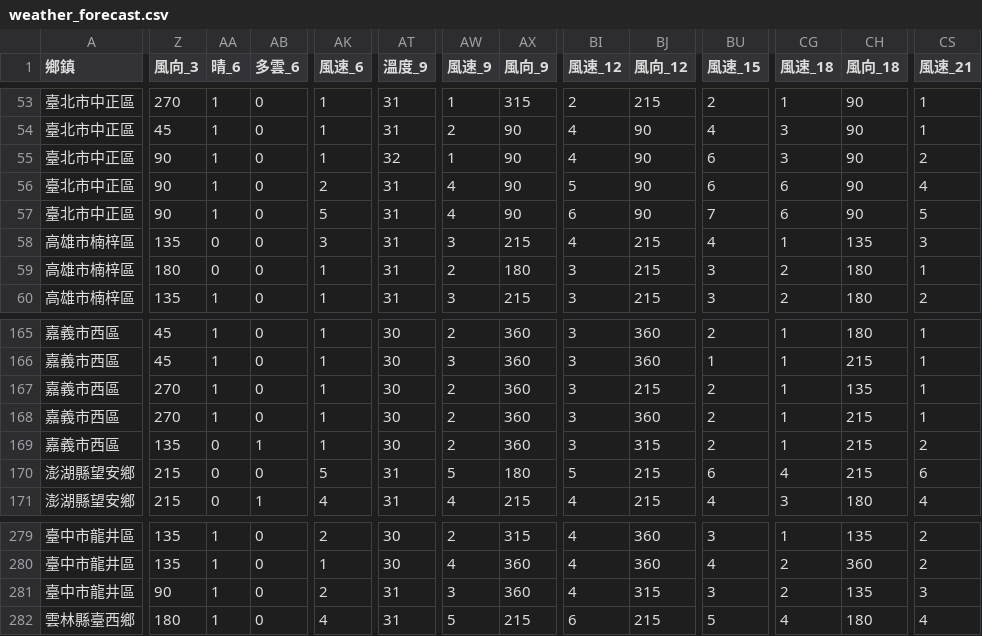
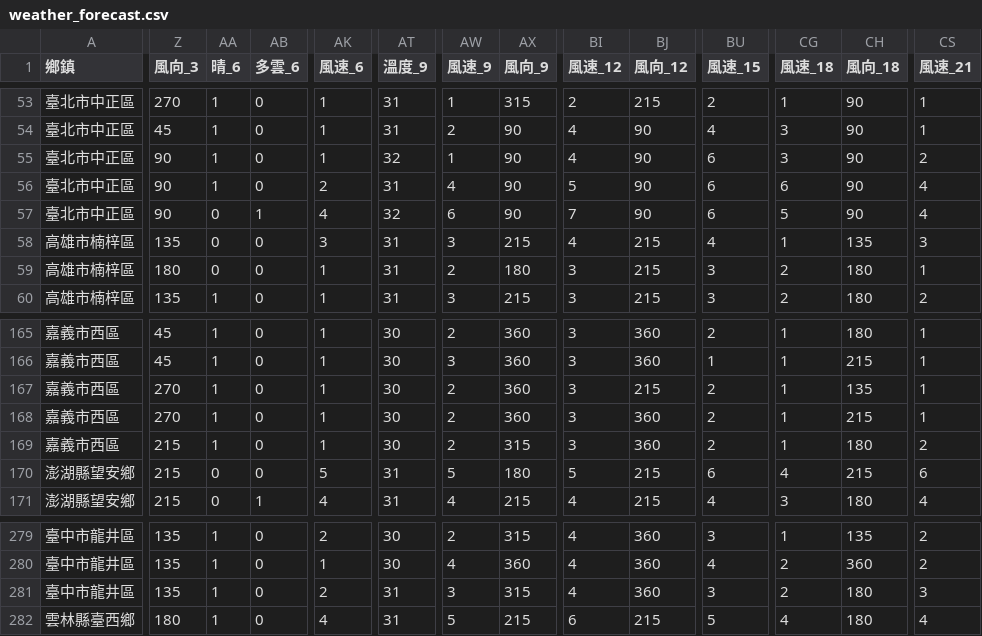
Before and after one commit to skyjadel/Taipower, a CSV file: historical/data/weather/finalized/weather_forecast.csv, drawn as a sheet; only a part is shown, gaps mark what is left out; the diff covers the shown part only; the diff names each change by its address in the sheet, - before the commit and + after, or states it on an @@ line.

```diff
--- a/historical/data/weather/finalized/weather_forecast.csv
+++ b/historical/data/weather/finalized/weather_forecast.csv
-AA57 (晴_6): 1
+AA57 (晴_6): 0
-AB57 (多雲_6): 0
+AB57 (多雲_6): 1
-AK57 (風速_6): 5
+AK57 (風速_6): 4
-AT57 (溫度_9): 31
+AT57 (溫度_9): 32
-AW57 (風速_9): 4
+AW57 (風速_9): 6
-BI57 (風速_12): 6
+BI57 (風速_12): 7
-BU57 (風速_15): 7
+BU57 (風速_15): 6
-CG57 (風速_18): 6
+CG57 (風速_18): 5
-CS57 (風速_21): 5
+CS57 (風速_21): 4
-Z169 (風向_3): 135
+Z169 (風向_3): 215
-AA169 (晴_6): 0
+AA169 (晴_6): 1
-AB169 (多雲_6): 1
+AB169 (多雲_6): 0
-AX169 (風向_9): 360
+AX169 (風向_9): 315
-BJ169 (風向_12): 315
+BJ169 (風向_12): 360
-CH169 (風向_18): 215
+CH169 (風向_18): 180
-Z281 (風向_3): 90
+Z281 (風向_3): 135
-AX281 (風向_9): 360
+AX281 (風向_9): 315
-BJ281 (風向_12): 315
+BJ281 (風向_12): 360
-CH281 (風向_18): 135
+CH281 (風向_18): 180
```
Also changed, not shown: 71 edited cells elsewhere in this file, historical/data/prediction/power.csv, historical/data/prediction/weather.csv, 4 other files.
